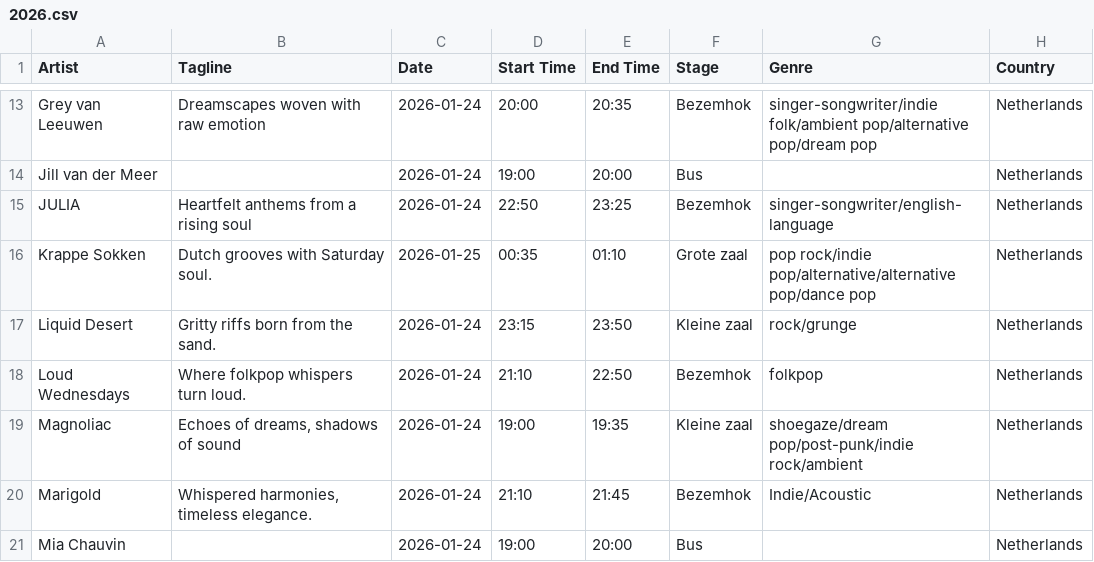
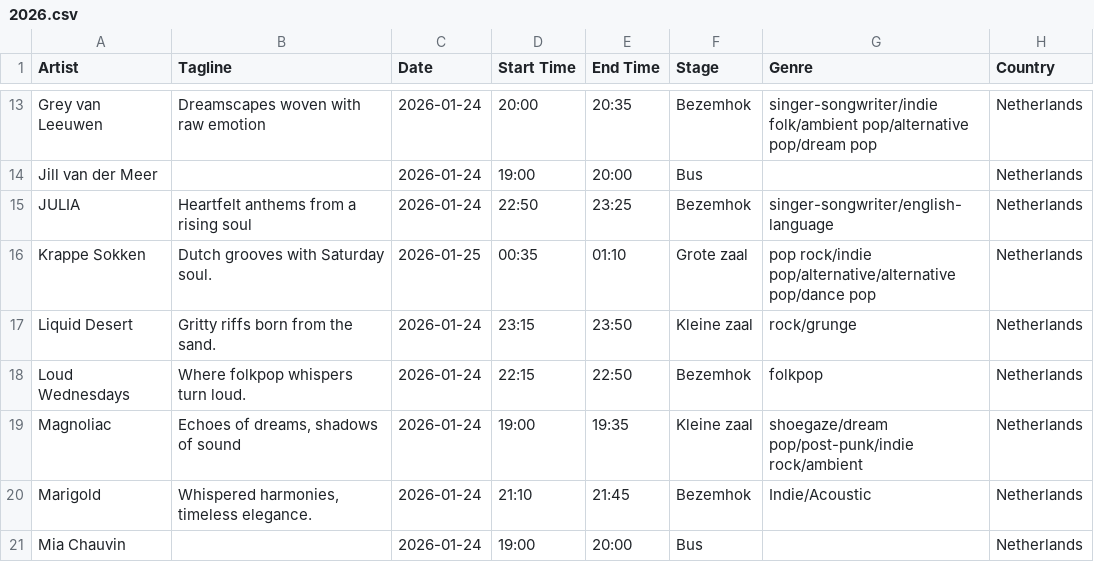
Before and after one commit to frankvaneykelen/lineup-radar, a CSV file: docs/alkmaarse-eigenste/2026/2026.csv, drawn as a sheet; only a part is shown, gaps mark what is left out; the diff names each change by its address in the sheet, - before the commit and + after, or states it on an @@ line.

Commit message:
Refactor timetable: Reorganize performance entries for Bezemhok and Bus stages, updating artist lineup and timings for clarity and consistency.

```diff
--- a/docs/alkmaarse-eigenste/2026/2026.csv
+++ b/docs/alkmaarse-eigenste/2026/2026.csv
-D18 (Start Time): 21:10
+D18 (Start Time): 22:15
```
Also changed, not shown: 6 other files.
